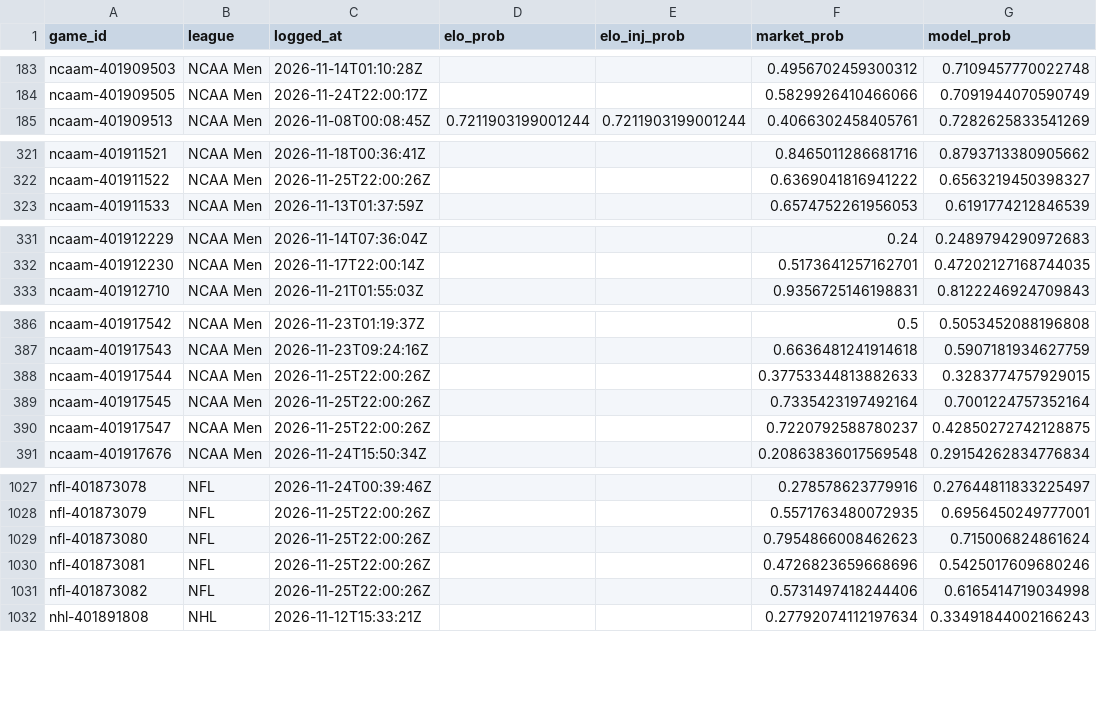
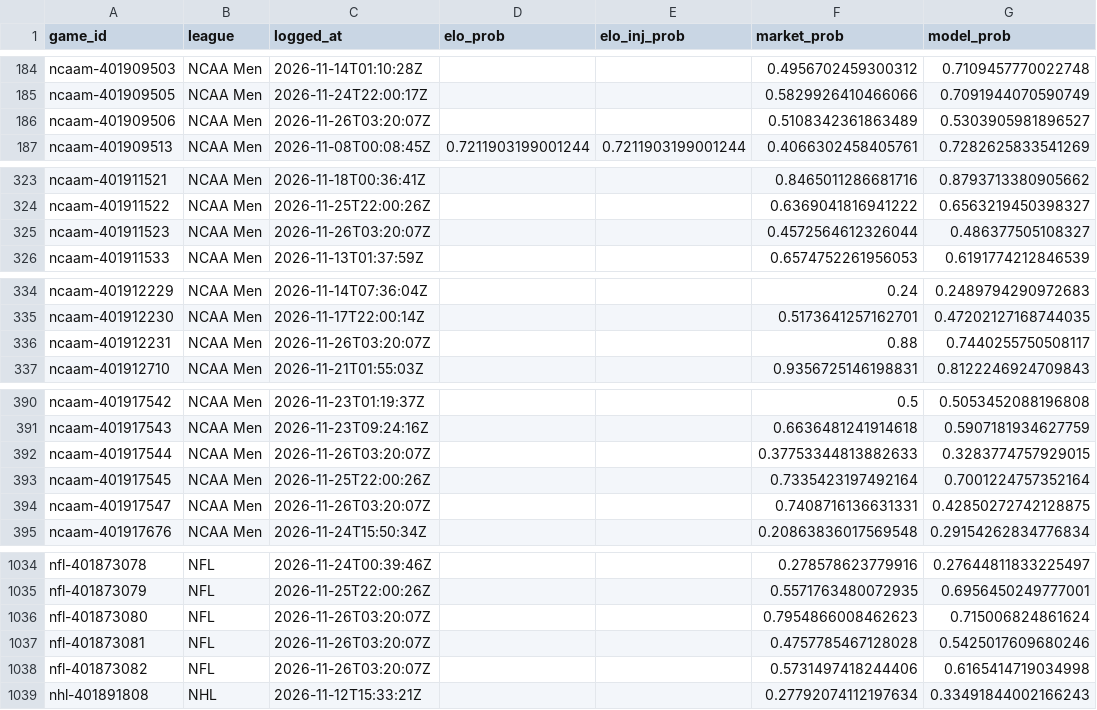
Before and after one commit to charliedavis78-bit/edge-e4b8b58d340a, a CSV file: log/predictions.csv, drawn as a sheet; only a part is shown, gaps mark what is left out; the diff covers the shown part only.

```diff
--- a/log/predictions.csv
+++ b/log/predictions.csv
@@ -184,2 +185,3 @@ ncaam-401909503,NCAA Men,2026-11-14T01:10:28Z,,,0.4956702459300312,0.71094577700
 ncaam-401909505,NCAA Men,2026-11-24T22:00:17Z,,,0.5829926410466066,0.7091944070590749
+ncaam-401909506,NCAA Men,2026-11-26T03:20:07Z,,,0.5108342361863489,0.5303905981896527
 ncaam-401909513,NCAA Men,2026-11-08T00:08:45Z,0.7211903199001244,0.7211903199001244,0.4066302458405761,0.7282625833541269
@@ -322,2 +324,3 @@ ncaam-401911521,NCAA Men,2026-11-18T00:36:41Z,,,0.8465011286681716,0.87937133809
 ncaam-401911522,NCAA Men,2026-11-25T22:00:26Z,,,0.6369041816941222,0.6563219450398327
+ncaam-401911523,NCAA Men,2026-11-26T03:20:07Z,,,0.4572564612326044,0.486377505108327
 ncaam-401911533,NCAA Men,2026-11-13T01:37:59Z,,,0.6574752261956053,0.6191774212846539
@@ -332,2 +335,3 @@ ncaam-401912229,NCAA Men,2026-11-14T07:36:04Z,,,0.24,0.2489794290972683
 ncaam-401912230,NCAA Men,2026-11-17T22:00:14Z,,,0.5173641257162701,0.47202127168744035
+ncaam-401912231,NCAA Men,2026-11-26T03:20:07Z,,,0.88,0.7440255750508117
 ncaam-401912710,NCAA Men,2026-11-21T01:55:03Z,,,0.9356725146198831,0.8122246924709843
@@ -387,5 +391,5 @@ ncaam-401917542,NCAA Men,2026-11-23T01:19:37Z,,,0.5,0.5053452088196808
 ncaam-401917543,NCAA Men,2026-11-23T09:24:16Z,,,0.6636481241914618,0.5907181934627759
-ncaam-401917544,NCAA Men,2026-11-25T22:00:26Z,,,0.37753344813882633,0.3283774757929015
+ncaam-401917544,NCAA Men,2026-11-26T03:20:07Z,,,0.37753344813882633,0.3283774757929015
 ncaam-401917545,NCAA Men,2026-11-25T22:00:26Z,,,0.7335423197492164,0.7001224757352164
-ncaam-401917547,NCAA Men,2026-11-25T22:00:26Z,,,0.7220792588780237,0.42850272742128875
+ncaam-401917547,NCAA Men,2026-11-26T03:20:07Z,,,0.7408716136631331,0.42850272742128875
 ncaam-401917676,NCAA Men,2026-11-24T15:50:34Z,,,0.20863836017569548,0.29154262834776834
@@ -1028,5 +1035,5 @@ nfl-401873078,NFL,2026-11-24T00:39:46Z,,,0.278578623779916,0.27644811833225497
 nfl-401873079,NFL,2026-11-25T22:00:26Z,,,0.5571763480072935,0.6956450249777001
-nfl-401873080,NFL,2026-11-25T22:00:26Z,,,0.7954866008462623,0.715006824861624
-nfl-401873081,NFL,2026-11-25T22:00:26Z,,,0.4726823659668696,0.5425017609680246
-nfl-401873082,NFL,2026-11-25T22:00:26Z,,,0.5731497418244406,0.6165414719034998
+nfl-401873080,NFL,2026-11-26T03:20:07Z,,,0.7954866008462623,0.715006824861624
+nfl-401873081,NFL,2026-11-26T03:20:07Z,,,0.4757785467128028,0.5425017609680246
+nfl-401873082,NFL,2026-11-26T03:20:07Z,,,0.5731497418244406,0.6165414719034998
 nhl-401891808,NHL,2026-11-12T15:33:21Z,,,0.27792074112197634,0.33491844002166243
```
Also changed, not shown: 4 added rows and 26 edited cells elsewhere in this file.
